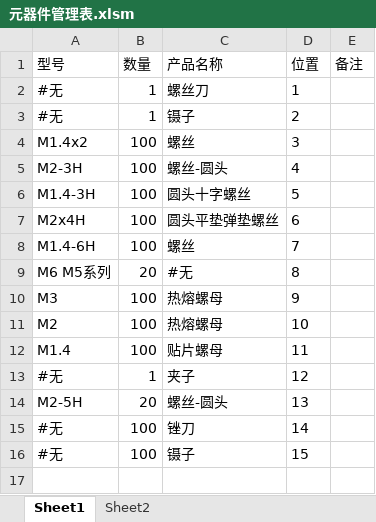
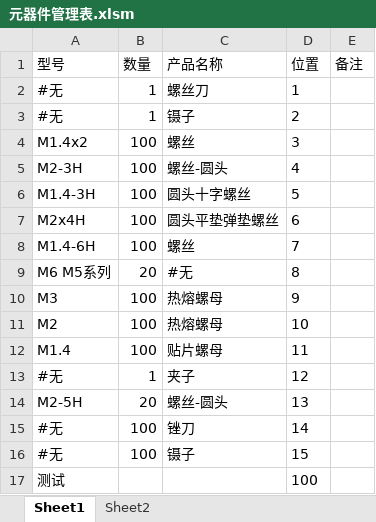
Before and after one commit to colorful-p/Electronic_warehouse, an Excel workbook: 元器件管理表.xlsm, sheet Sheet1, drawn as a sheet; values as stored, in another font and other column widths than the file's, no borders; charts and pictures not drawn; the diff names each change by its address in the sheet, - before the commit and + after, or states it on an @@ line.

```diff
--- a/元器件管理表.xlsm (sheet Sheet1)
+++ b/元器件管理表.xlsm (sheet Sheet1)
+row 17: 测试 |  |  | 100
```
Also changed, not shown: 1 other file.
